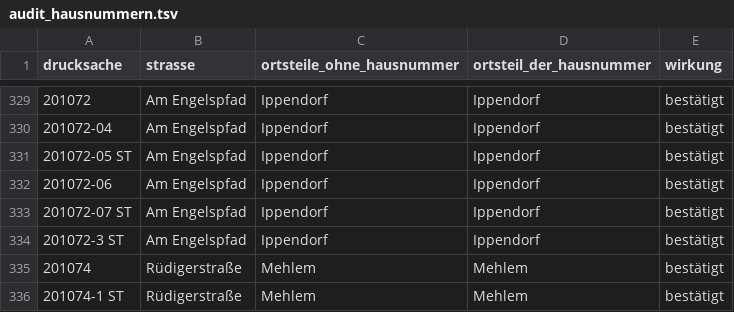
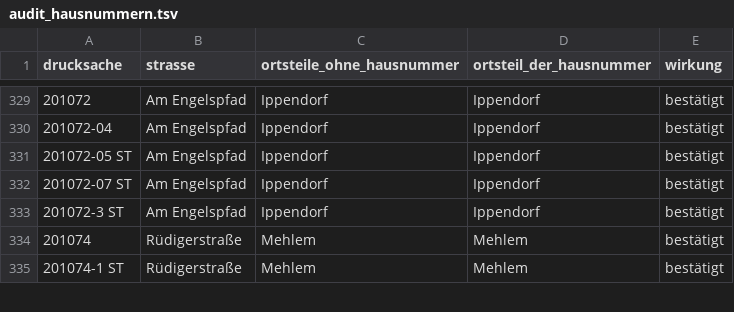
Before and after one commit to daimpad/allris-test, a TSV file: data/export/audit_hausnummern.tsv, drawn as a sheet; only a part is shown, gaps mark what is left out.

```diff
--- a/data/export/audit_hausnummern.tsv
+++ b/data/export/audit_hausnummern.tsv
@@ -331,3 +331,2 @@ drucksache	strasse	ortsteile_ohne_hausnummer	ortsteil_der_hausnummer	wirkung
 201072-05 ST	Am Engelspfad	Ippendorf	Ippendorf	bestätigt
-201072-06	Am Engelspfad	Ippendorf	Ippendorf	bestätigt
 201072-07 ST	Am Engelspfad	Ippendorf	Ippendorf	bestätigt
```
Also changed, not shown: data/export/verifikation_oparl.tsv, 34 other files.
